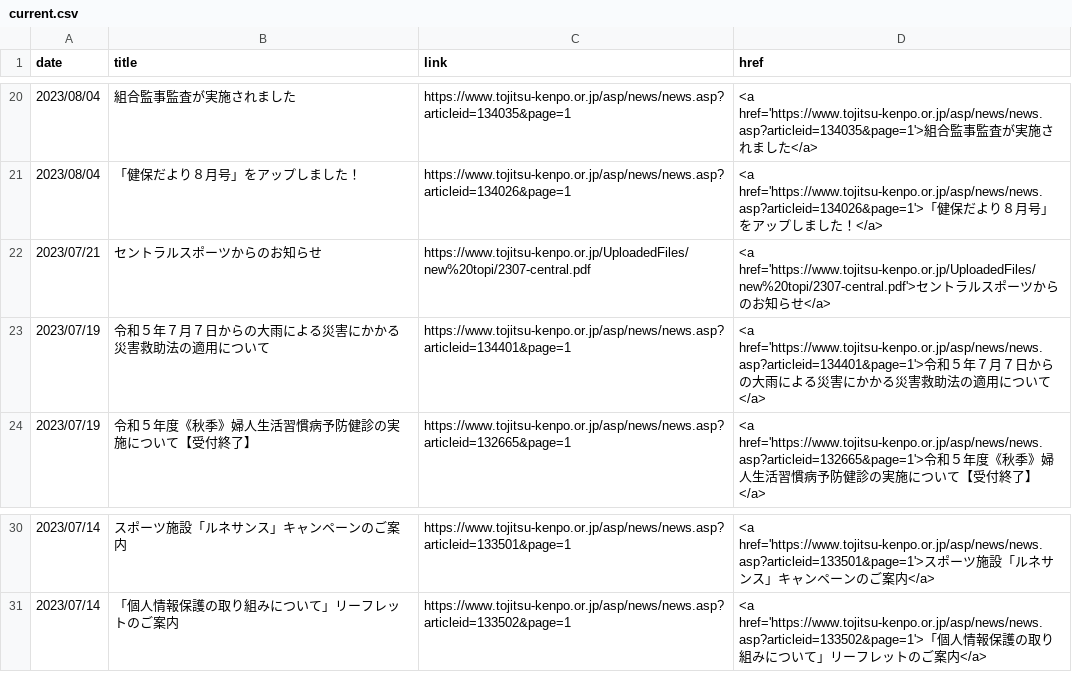
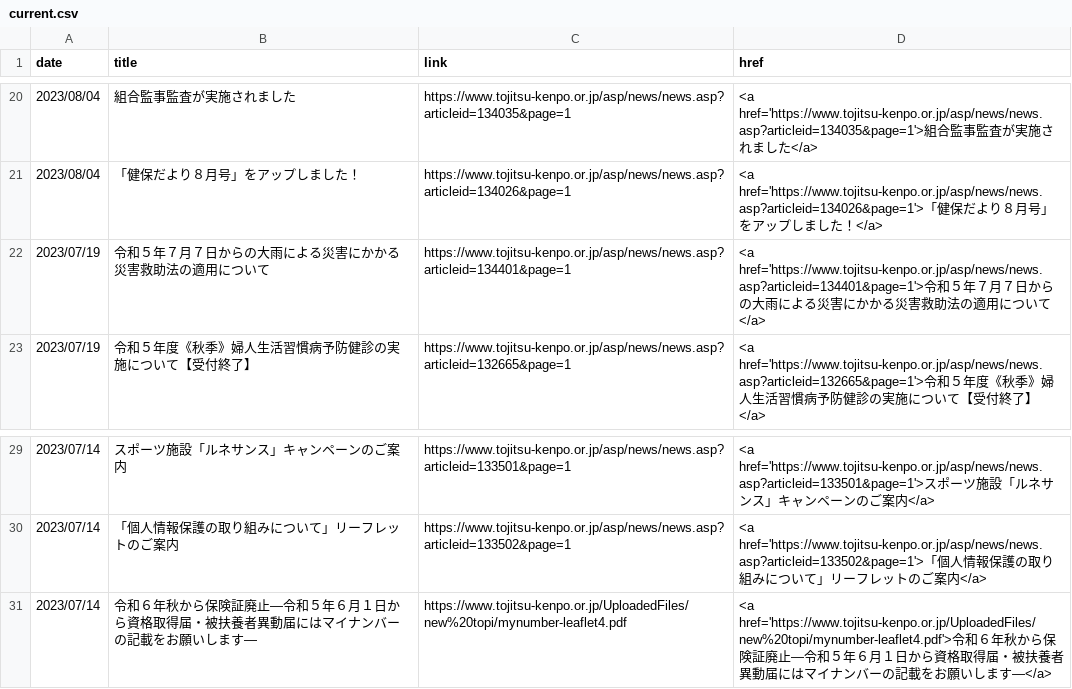
Before and after one commit to nuevocs/webscraping-change-notification, a CSV file: current.csv, drawn as a sheet; only a part is shown, gaps mark what is left out; removed rows and columns are numbered as before the commit, all else as after; the diff names each change by its address in the sheet, - before the commit and + after, or states it on an @@ line.

```diff
--- a/current.csv
+++ b/current.csv
-row 22: 2023/07/21 | セントラルスポーツからのお知らせ | https://www.tojitsu-kenpo.or.jp/UploadedFiles/new%20topi/2307-central.pdf | <a href='https://www.tojitsu-kenpo.or.jp/UploadedFiles/new%20topi/2307-central.pdf'>セントラルスポーツからのお知らせ</a>
+row 31: 2023/07/14 | 令和６年秋から保険証廃止―令和５年６月１日から資格取得届・被扶養者異動届にはマイナンバーの記載をお願いします― | https://www.tojitsu-kenpo.or.jp/UploadedFiles/new%20topi/mynumber-leaflet4.pdf | <a href='https://www.tojitsu-kenpo.or.jp/UploadedFiles/new%20topi/mynumber-leaflet4.pdf'>令和６年秋から保険証廃止―令和５年６月１日から資格取得届・被扶養者異動届にはマイナンバーの記載をお願いします―</a>
```
